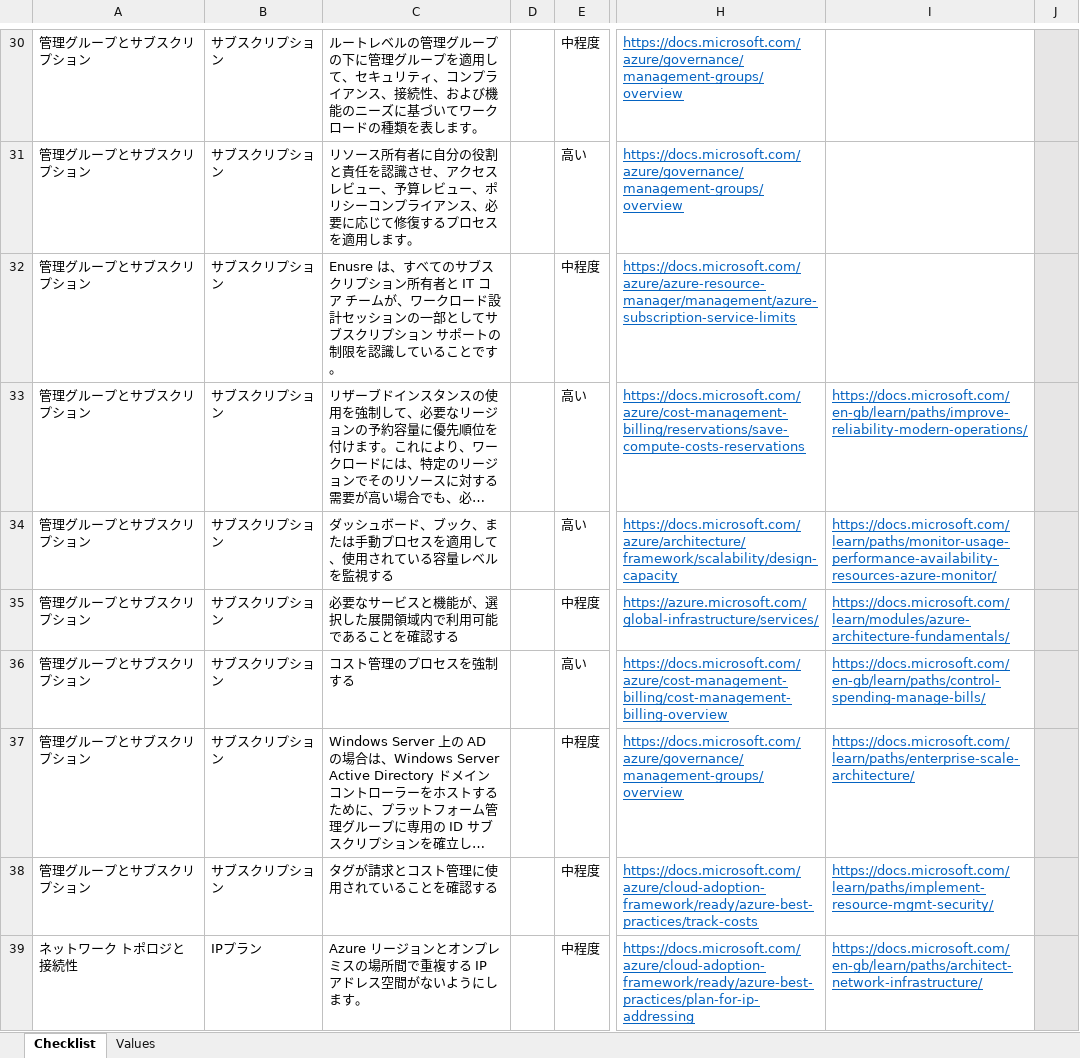
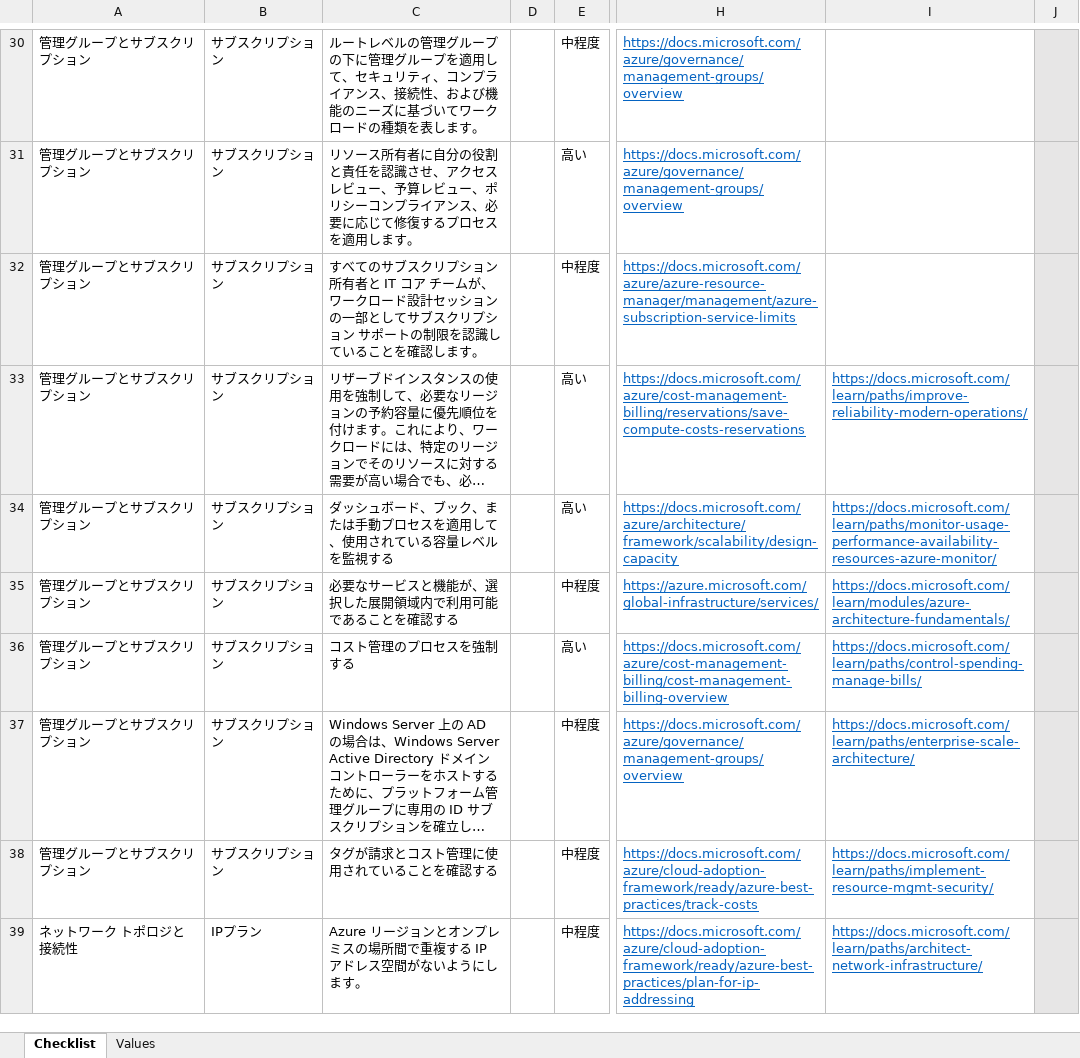
Before and after one commit to Azure/review-checklists, an Excel workbook: spreadsheet/lz_checklist.ja.xlsx, sheet Checklist, drawn as a sheet; only a part is shown, gaps mark what is left out; long unchanged cells end in …; values as stored, in another font and other column widths than the file's, no borders; conditional formats not drawn; the diff covers the shown part only; the diff names each change by its address in the sheet, - before the commit and + after, or states it on an @@ line.

```diff
--- a/spreadsheet/lz_checklist.ja.xlsx (sheet Checklist)
+++ b/spreadsheet/lz_checklist.ja.xlsx (sheet Checklist)
-C32: Enusre は、すべてのサブスクリプション所有者と IT コア チームが、ワークロード設計セッションの一部としてサブスクリプション サポートの制限を認識していることです。
+C32: すべてのサブスクリプション所有者と IT コア チームが、ワークロード設計セッションの一部としてサブスクリプション サポートの制限を認識していることを確認します。
-I33: https://docs.microsoft.com/en-gb/learn/paths/improve-reliability-modern-operations/
+I33: https://docs.microsoft.com/learn/paths/improve-reliability-modern-operations/
-I36: https://docs.microsoft.com/en-gb/learn/paths/control-spending-manage-bills/
+I36: https://docs.microsoft.com/learn/paths/control-spending-manage-bills/
-I39: https://docs.microsoft.com/en-gb/learn/paths/architect-network-infrastructure/
+I39: https://docs.microsoft.com/learn/paths/architect-network-infrastructure/
```
Also changed, not shown: 21 edited cells elsewhere in this sheet, spreadsheet/lz_checklist.en.xlsx, spreadsheet/lz_checklist.es.xlsx, 6 other files.
